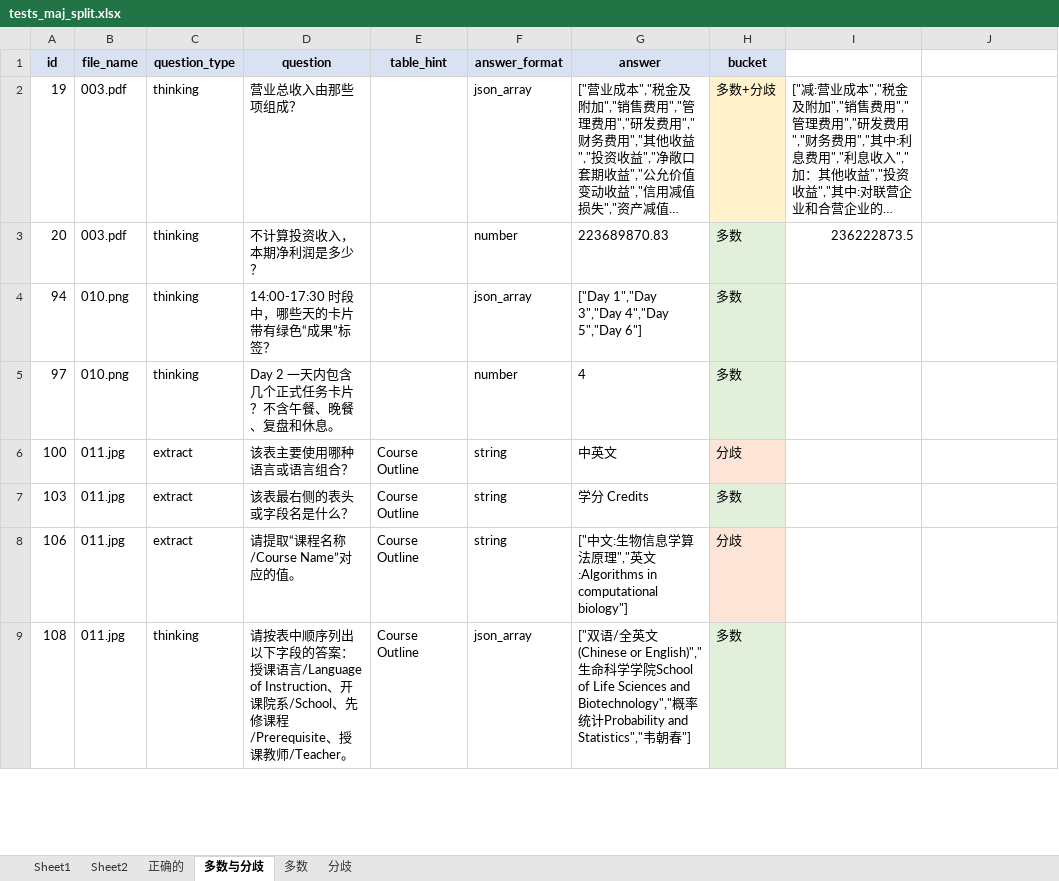
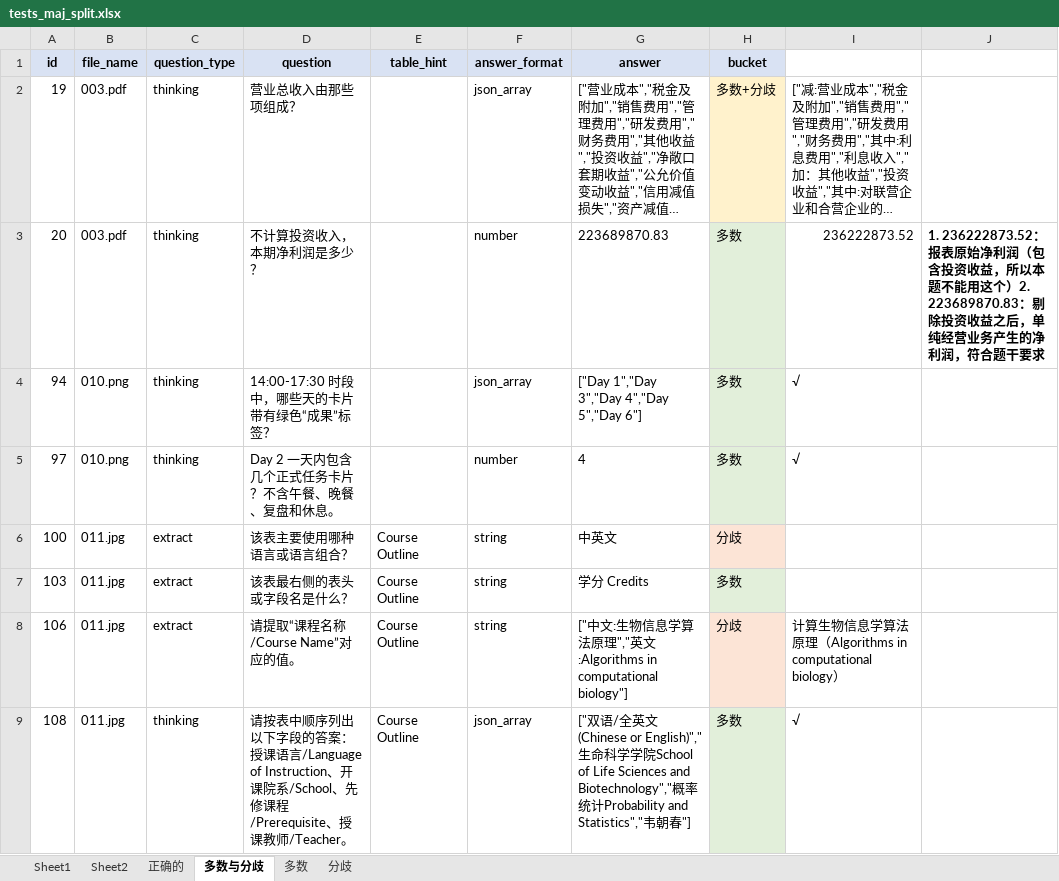
Before and after one commit to shersX/pdfbisai, an Excel workbook: tests_maj_split.xlsx, sheet 多数与分歧, drawn as a sheet; only a part is shown; long unchanged cells end in …; values as stored, in another font and other column widths than the file's, no borders; the diff covers the shown part only; the diff names each change by its address in the sheet, - before the commit and + after, or states it on an @@ line.

```diff
--- a/tests_maj_split.xlsx (sheet 多数与分歧)
+++ b/tests_maj_split.xlsx (sheet 多数与分歧)
-I3: 236222873.5
+I3: 236222873.52
-J3: (empty)
+J3: 1. 236222873.52：报表原始净利润（包含投资收益，所以本题不能用这个）2. 223689870.83：剔除投资收益之后，单纯经营业务产生的净利润，符合题干要求
-I4:I5: (empty)
+I4:I5: √
-I8: (empty)
+I8: 计算生物信息学算法原理（Algorithms in computational biology）
-I9: (empty)
+I9: √
```
Also changed, not shown: 69 edited cells elsewhere in this sheet, sheet 正确的, 2 other files.
